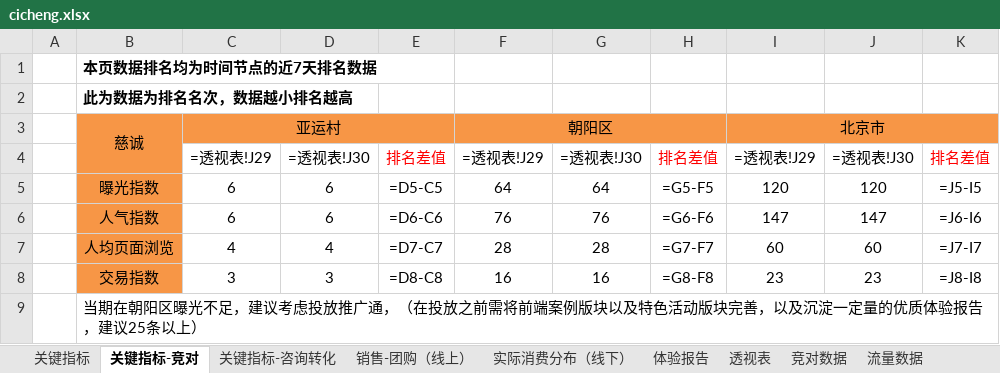
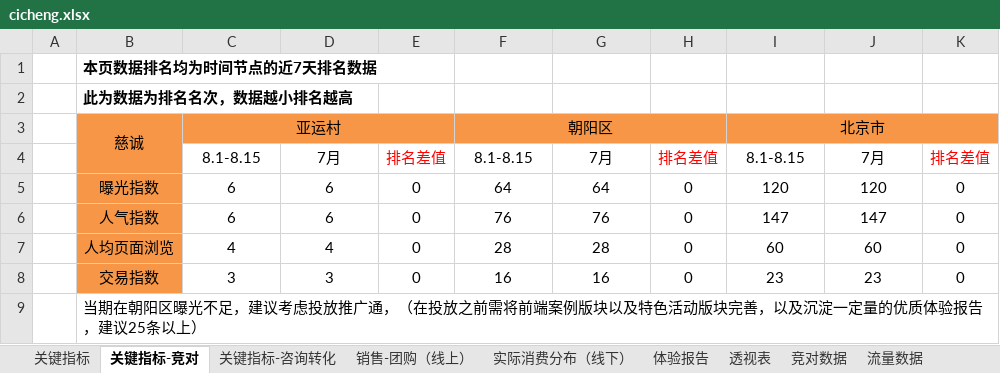
Before and after one commit to lonehand/DPspider, an Excel workbook: Report/cicheng.xlsx, sheet 关键指标-竞对, drawn as a sheet; values as stored, in another font and other column widths than the file's, no borders; formulas without a stored value are shown as written; charts and pictures and conditional formats not drawn; removed rows and columns are numbered as before the commit, all else as after; the diff names each change by its address in the sheet, - before the commit and + after, or states it on an @@ line.

```diff
--- a/Report/cicheng.xlsx (sheet 关键指标-竞对)
+++ b/Report/cicheng.xlsx (sheet 关键指标-竞对)
-row 4:  |  | =透视表!J29 | =透视表!J30 | 排名差值 | =透视表!J29 | =透视表!J30 | 排名差值 | =透视表!J29 | =透视表!J30 | 排名差值
+row 4:  |  | 8.1-8.15 | 7月 | 排名差值 | 8.1-8.15 | 7月 | 排名差值 | 8.1-8.15 | 7月 | 排名差值
-E5: =D5-C5
+E5: 0
-H5: =G5-F5
+H5: 0
-K5: =J5-I5
+K5: 0
-E6: =D6-C6
+E6: 0
-H6: =G6-F6
+H6: 0
-K6: =J6-I6
+K6: 0
-E7: =D7-C7
+E7: 0
-H7: =G7-F7
+H7: 0
-K7: =J7-I7
+K7: 0
-E8: =D8-C8
+E8: 0
-H8: =G8-F8
+H8: 0
-K8: =J8-I8
+K8: 0
```
Also changed, not shown: sheet 咨询明细, sheet 订单中心, sheet 流量数据, sheet 体验报告, sheet 关键指标-咨询转化, sheet 透视表, 5 more sheets, charts or pictures, 5 other files.
